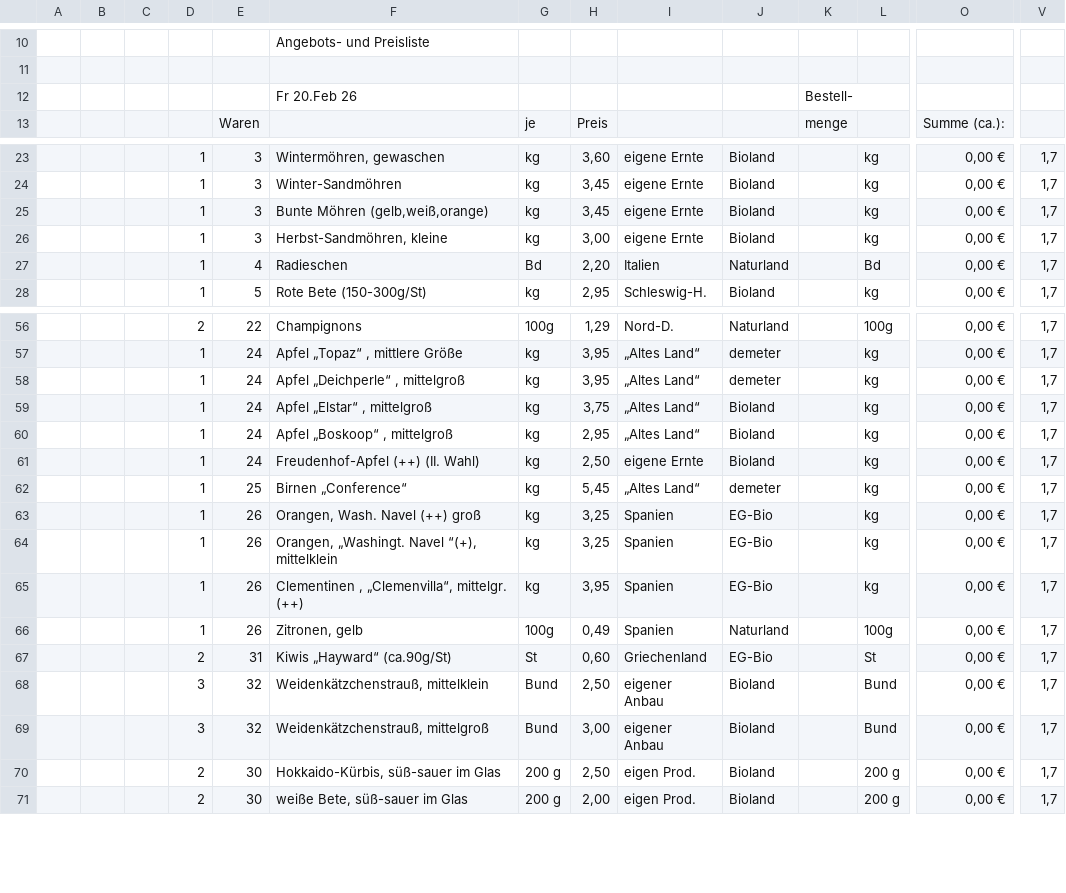
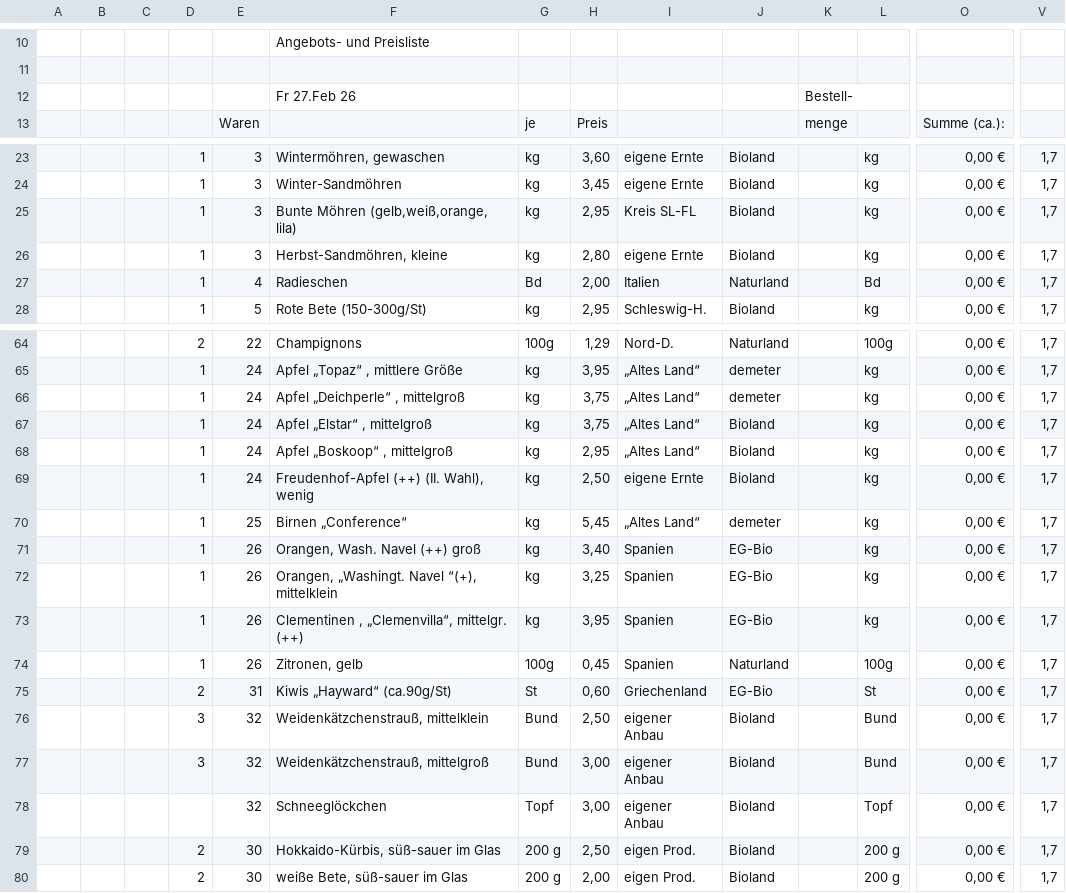
Before and after one commit to Freudenhof/Bestellformular, a CSV file: preisliste.csv, drawn as a sheet; only a part is shown, gaps mark what is left out; addresses are those after the commit; rows hold the shown columns only; the diff covers the shown part only; the diff names each change by its address in the sheet, - before the commit and + after, or states it on an @@ line.

```diff
--- a/preisliste.csv
+++ b/preisliste.csv
-F12: Fr 20.Feb 26
+F12: Fr 27.Feb 26
-F25: Bunte Möhren (gelb,weiß,orange)
+F25: Bunte Möhren (gelb,weiß,orange, lila)
-H25: 3,45
+H25: 2,95
-I25: eigene Ernte
+I25: Kreis SL-FL
-H26: 3,00
+H26: 2,80
-H27: 2,20
+H27: 2,00
-H66: 3,95
+H66: 3,75
-F69: Freudenhof-Apfel (++) (II. Wahl)
+F69: Freudenhof-Apfel (++) (II. Wahl), wenig
-H71: 3,25
+H71: 3,40
-H74: 0,49
+H74: 0,45
+row 78:  |  |  |  | 32 | Schneeglöckchen | Topf | 3,00 | eigener Anbau | Bioland |  | Topf | 0,00 € | 1,7
```
Also changed, not shown: 9 added rows, 1 removed row and 6 edited cells elsewhere in this file.
